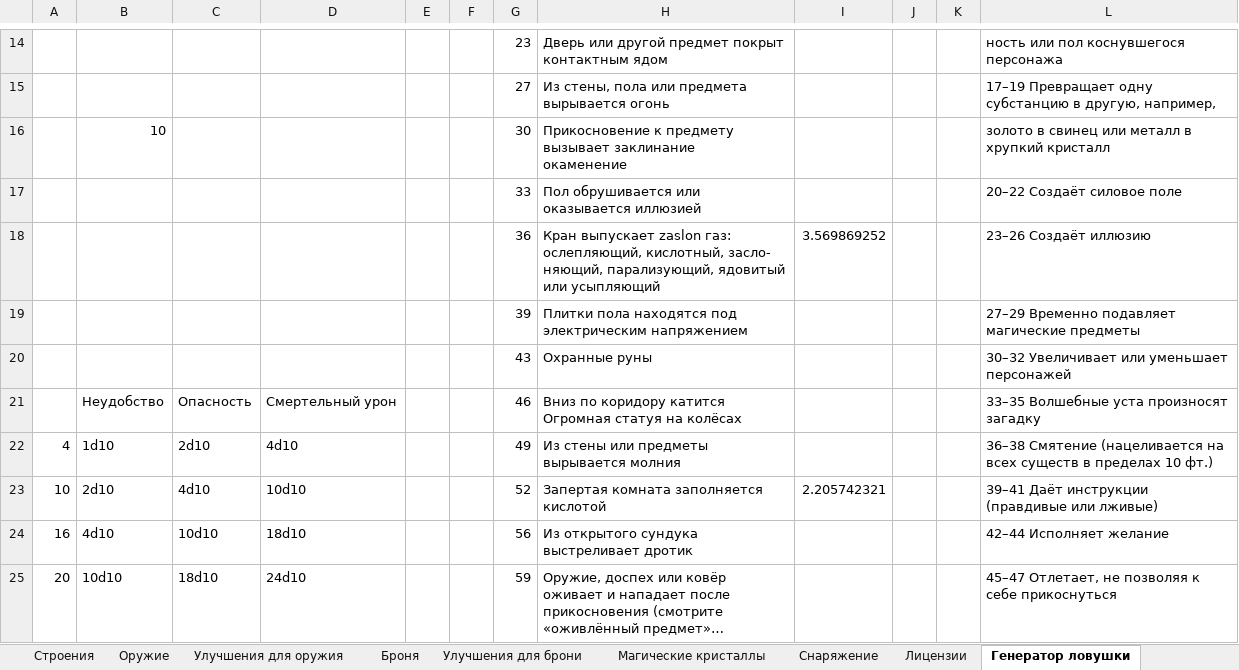
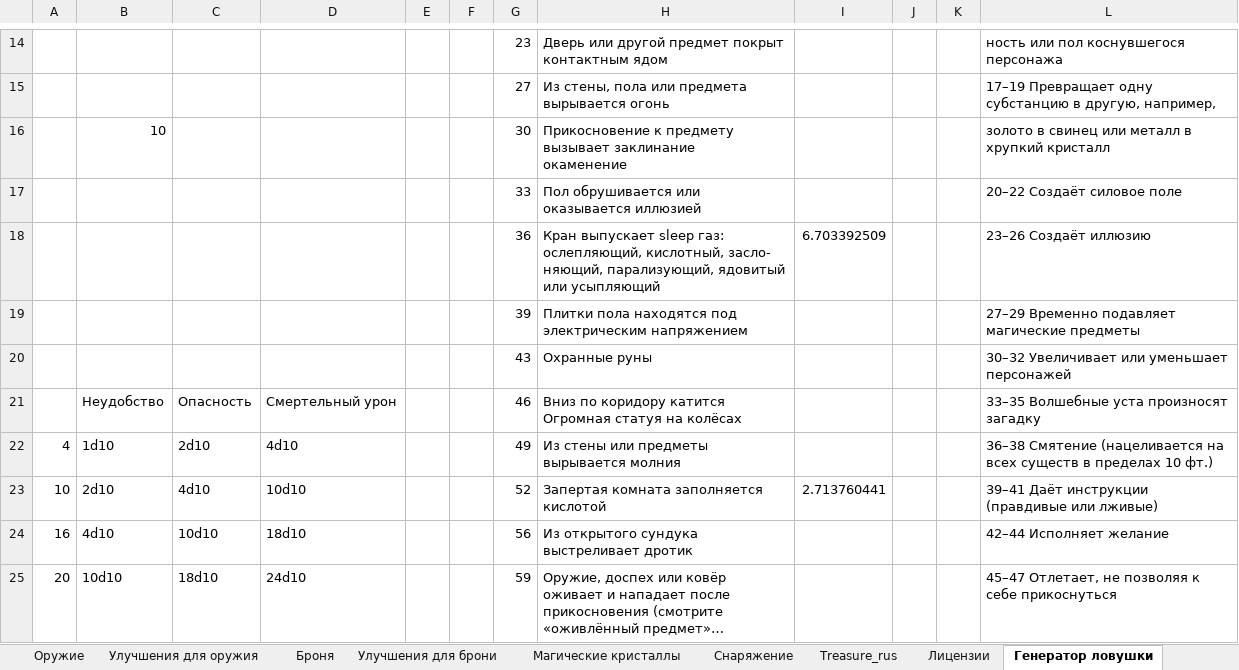
Before and after one commit to palikhov/cyborgsandmages, an Excel workbook: public/files/downloads/CNM-EQUIPMENT-1-V1.xlsx, sheet Генератор ловушки, drawn as a sheet; only a part is shown, gaps mark what is left out; long unchanged cells end in …; values as stored, in another font and other column widths than the file's, no borders; the diff covers the shown part only; the diff names each change by its address in the sheet, - before the commit and + after, or states it on an @@ line.

```diff
--- a/public/files/downloads/CNM-EQUIPMENT-1-V1.xlsx (sheet Генератор ловушки)
+++ b/public/files/downloads/CNM-EQUIPMENT-1-V1.xlsx (sheet Генератор ловушки)
@@ sheet tab unhidden: Treasure_rus @@
-H18: Кран выпускает zaslon газ: ослепляющий,…
+H18: Кран выпускает sleep газ: ослепляющий,…
-I18: 3.569869252
+I18: 6.703392509
-I23: 2.205742321
+I23: 2.713760441
```
Also changed, not shown: 8 edited cells elsewhere in this sheet, 18 other files.
